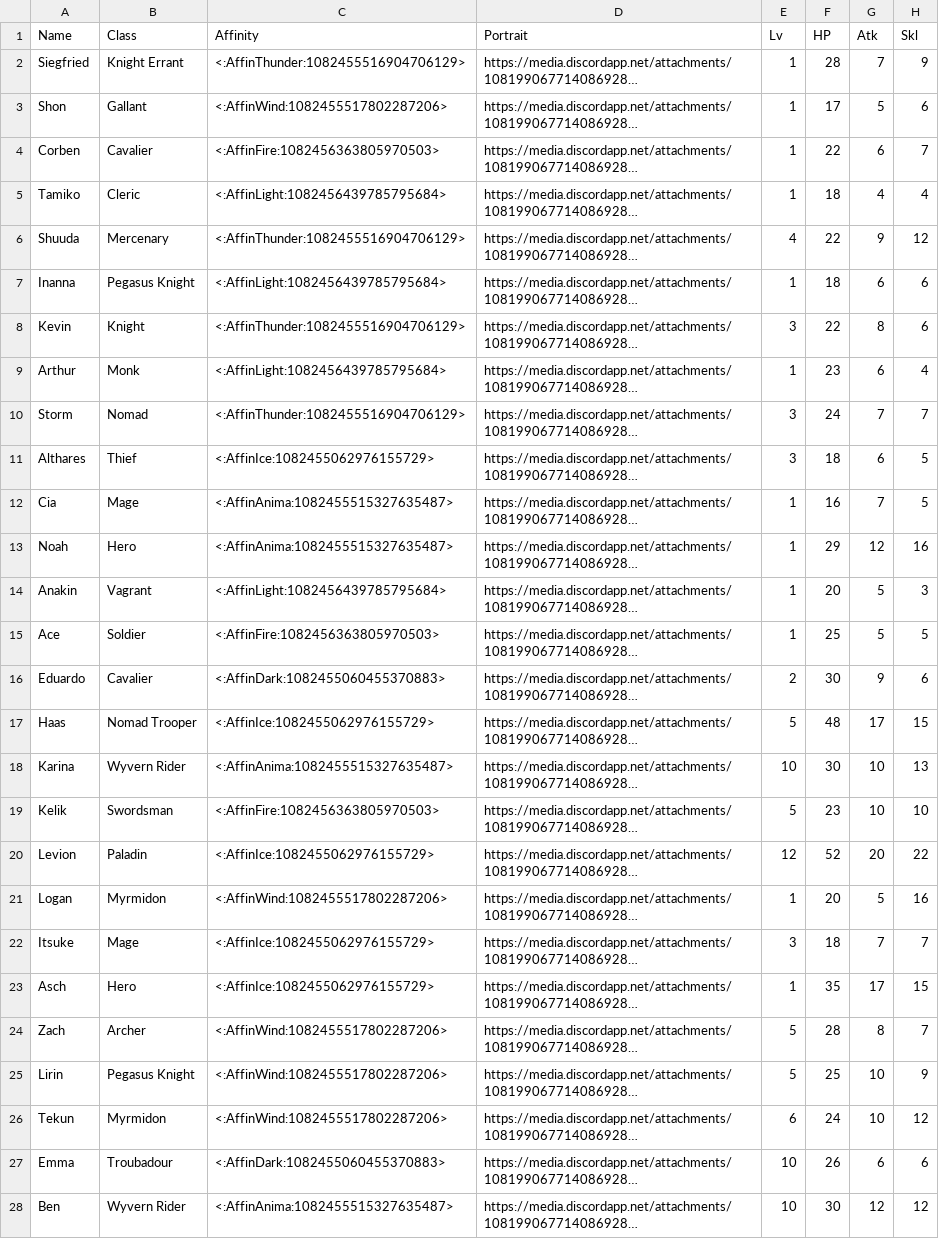
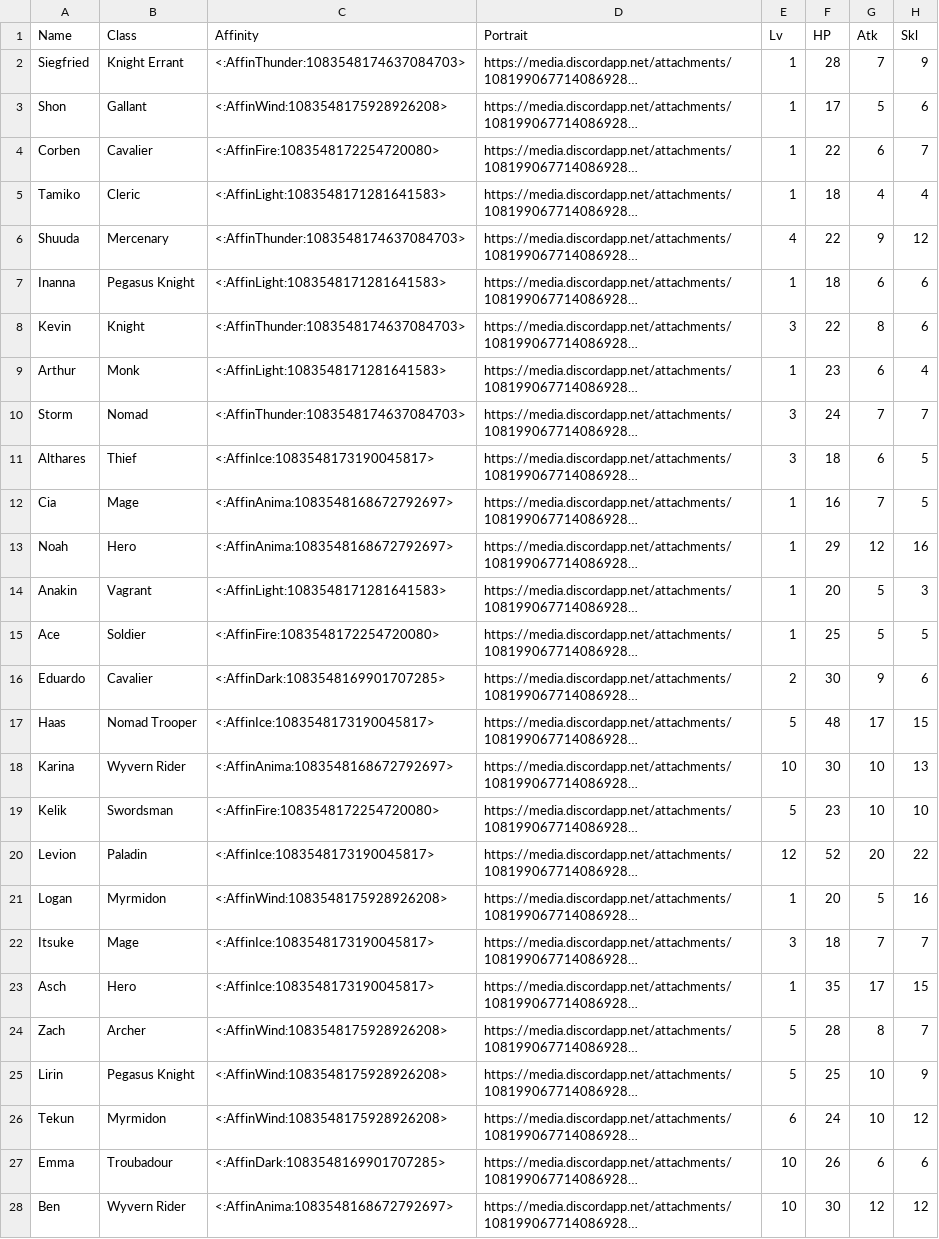
Before and after one commit to knabepicer/CromarBot, a CSV file: tlp/tlp unit.csv, drawn as a sheet; only a part is shown; long unchanged cells end in …; the diff covers the shown part only; the diff names each change by its address in the sheet, - before the commit and + after, or states it on an @@ line.

```diff
--- a/tlp/tlp unit.csv
+++ b/tlp/tlp unit.csv
-C2 (Affinity): <:AffinThunder:1082455516904706129>
+C2 (Affinity): <:AffinThunder:1083548174637084703>
-C3 (Affinity): <:AffinWind:1082455517802287206>
+C3 (Affinity): <:AffinWind:1083548175928926208>
-C4 (Affinity): <:AffinFire:1082456363805970503>
+C4 (Affinity): <:AffinFire:1083548172254720080>
-C5 (Affinity): <:AffinLight:1082456439785795684>
+C5 (Affinity): <:AffinLight:1083548171281641583>
-C6 (Affinity): <:AffinThunder:1082455516904706129>
+C6 (Affinity): <:AffinThunder:1083548174637084703>
-C7 (Affinity): <:AffinLight:1082456439785795684>
+C7 (Affinity): <:AffinLight:1083548171281641583>
-C8 (Affinity): <:AffinThunder:1082455516904706129>
+C8 (Affinity): <:AffinThunder:1083548174637084703>
-C9 (Affinity): <:AffinLight:1082456439785795684>
+C9 (Affinity): <:AffinLight:1083548171281641583>
-C10 (Affinity): <:AffinThunder:1082455516904706129>
+C10 (Affinity): <:AffinThunder:1083548174637084703>
-C11 (Affinity): <:AffinIce:1082455062976155729>
+C11 (Affinity): <:AffinIce:1083548173190045817>
-C12:C13 (Affinity): <:AffinAnima:1082455515327635487>
+C12:C13 (Affinity): <:AffinAnima:1083548168672792697>
-C14 (Affinity): <:AffinLight:1082456439785795684>
+C14 (Affinity): <:AffinLight:1083548171281641583>
-C15 (Affinity): <:AffinFire:1082456363805970503>
+C15 (Affinity): <:AffinFire:1083548172254720080>
-C16 (Affinity): <:AffinDark:1082455060455370883>
+C16 (Affinity): <:AffinDark:1083548169901707285>
-C17 (Affinity): <:AffinIce:1082455062976155729>
+C17 (Affinity): <:AffinIce:1083548173190045817>
-C18 (Affinity): <:AffinAnima:1082455515327635487>
+C18 (Affinity): <:AffinAnima:1083548168672792697>
-C19 (Affinity): <:AffinFire:1082456363805970503>
+C19 (Affinity): <:AffinFire:1083548172254720080>
-C20 (Affinity): <:AffinIce:1082455062976155729>
+C20 (Affinity): <:AffinIce:1083548173190045817>
-C21 (Affinity): <:AffinWind:1082455517802287206>
+C21 (Affinity): <:AffinWind:1083548175928926208>
-C22:C23 (Affinity): <:AffinIce:1082455062976155729>
+C22:C23 (Affinity): <:AffinIce:1083548173190045817>
-C24:C26 (Affinity): <:AffinWind:1082455517802287206>
+C24:C26 (Affinity): <:AffinWind:1083548175928926208>
-C27 (Affinity): <:AffinDark:1082455060455370883>
+C27 (Affinity): <:AffinDark:1083548169901707285>
-C28 (Affinity): <:AffinAnima:1082455515327635487>
+C28 (Affinity): <:AffinAnima:1083548168672792697>
```
Also changed, not shown: 16 edited cells elsewhere in this file, Cota/cota supports.csv, tlp/tlp boss.csv, 9 other files.
